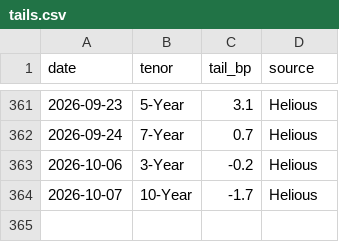
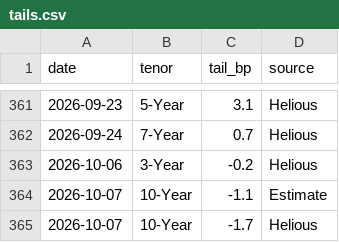
Before and after one commit to smileys21/Global-Bond-Holdings, a CSV file: data/tails.csv, drawn as a sheet; only a part is shown, gaps mark what is left out.

```diff
--- a/data/tails.csv
+++ b/data/tails.csv
@@ -363,2 +363,3 @@ date,tenor,tail_bp,source
 2026-10-06,3-Year,-0.2,Helious
+2026-10-07,10-Year,-1.1,Estimate
 2026-10-07,10-Year,-1.7,Helious
```
Also changed, not shown: 1 other file.
